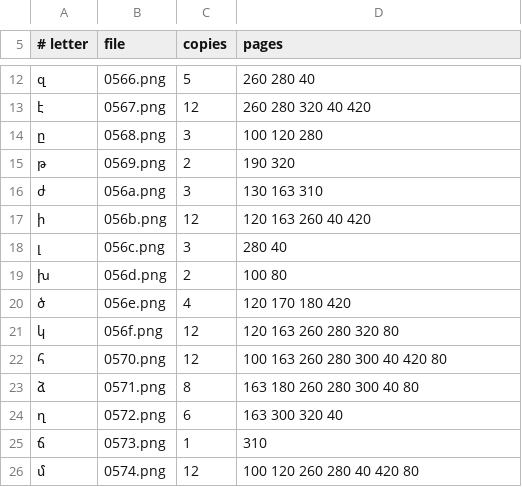
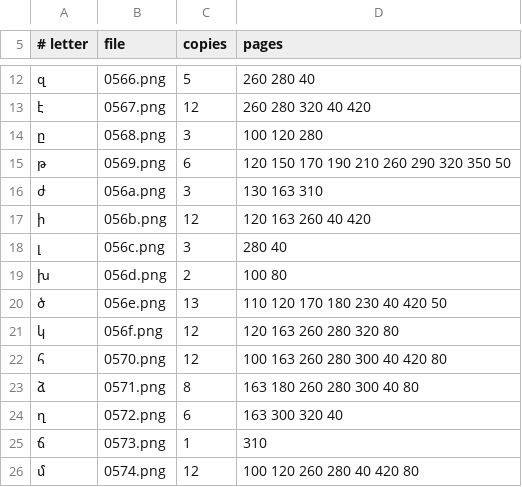
Before and after one commit to serjhnn/nx-gir, a TSV file: sources/w541/letters.tsv, drawn as a sheet; only a part is shown, gaps mark what is left out.

```diff
--- a/sources/w541/letters.tsv
+++ b/sources/w541/letters.tsv
@@ -14,3 +14,3 @@
 ը	0568.png	3	100 120 280
-թ	0569.png	2	190 320
+թ	0569.png	6	120 150 170 190 210 260 290 320 350 50
 ժ	056a.png	3	130 163 310
@@ -19,3 +19,3 @@
 խ	056d.png	2	100 80
-ծ	056e.png	4	120 170 180 420
+ծ	056e.png	13	110 120 170 180 230 40 420 50
 կ	056f.png	12	120 163 260 280 320 80
```
Also changed, not shown: 4 other files.
